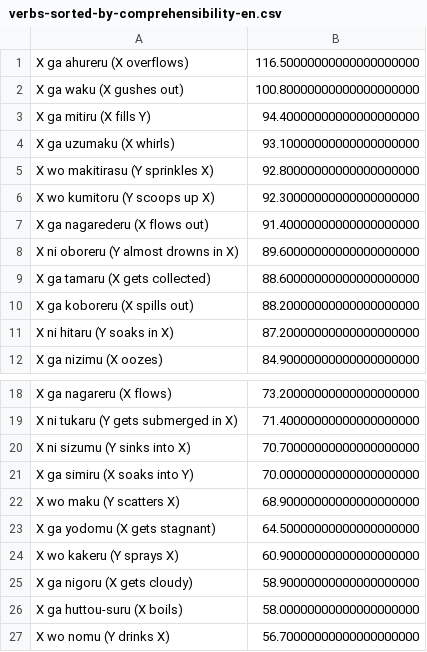
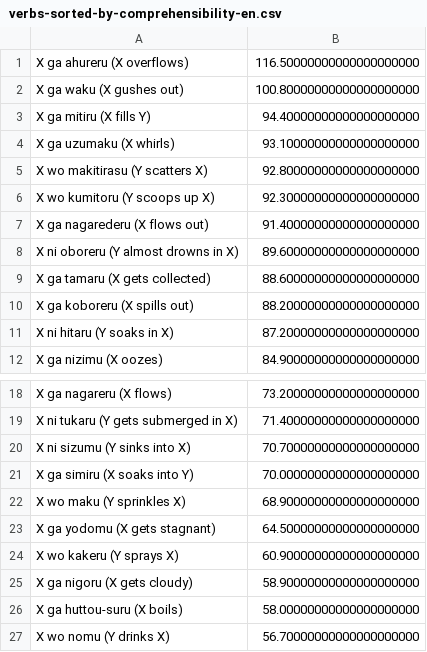
Before and after one commit to pecorarista/metaphor-evaluation-result, a CSV file: build/verbs-sorted-by-comprehensibility-en.csv, drawn as a sheet; only a part is shown, gaps mark what is left out.

```diff
--- a/build/verbs-sorted-by-comprehensibility-en.csv
+++ b/build/verbs-sorted-by-comprehensibility-en.csv
@@ -4,3 +4,3 @@ X ga mitiru (X fills Y),94.40000000000000000000
 X ga uzumaku (X whirls),93.10000000000000000000
-X wo makitirasu (Y sprinkles X),92.80000000000000000000
+X wo makitirasu (Y scatters X),92.80000000000000000000
 X wo kumitoru (Y scoops up X),92.30000000000000000000
@@ -21,3 +21,3 @@ X ni sizumu (Y sinks into X),70.70000000000000000000
 X ga simiru (X soaks into Y),70.00000000000000000000
-X wo maku (Y scatters X),68.90000000000000000000
+X wo maku (Y sprinkles X),68.90000000000000000000
 X ga yodomu (X gets stagnant),64.50000000000000000000
```
Also changed, not shown: build/mean-en.csv, build/verbs-sorted-by-metaphoricity-en.csv, 4 other files.
